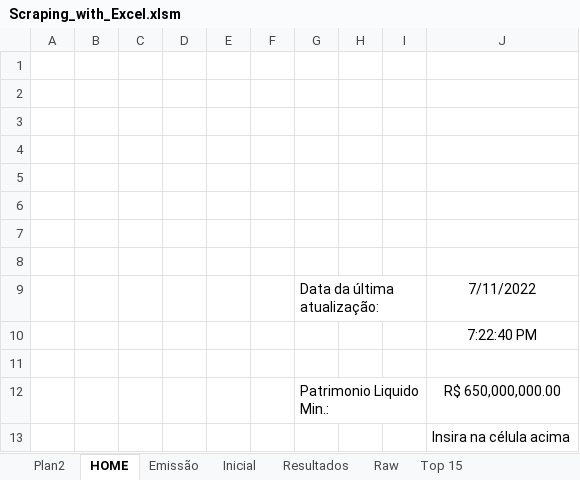
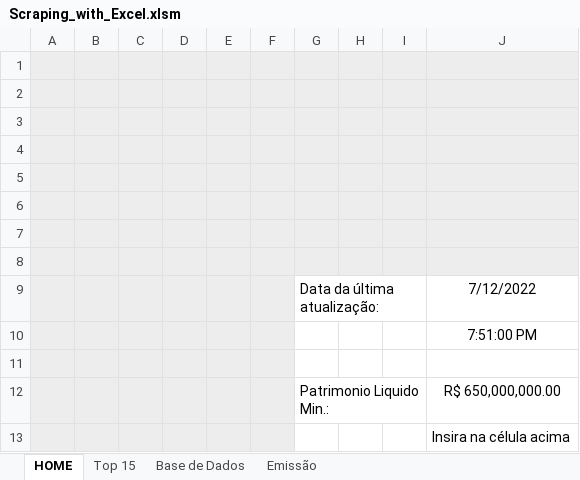
Before and after one commit to GustavoBarbaro/Fundos-Imobiliarios_Scraping, an Excel workbook: Excel_Scraping/Scraping_with_Excel.xlsm, sheet HOME, drawn as a sheet; values as stored, in another font and other column widths than the file's, no borders; charts and pictures not drawn; the diff names each change by its address in the sheet, - before the commit and + after, or states it on an @@ line.

Commit message:
Guia de Emissão finalizada! - Interface Finalizada !

```diff
--- a/Excel_Scraping/Scraping_with_Excel.xlsm (sheet HOME)
+++ b/Excel_Scraping/Scraping_with_Excel.xlsm (sheet HOME)
-sheet tab: Plan2
@@ sheet tab hidden: Inicial @@
@@ sheet tab hidden: Resultados @@
@@ sheet tab hidden: Raw @@
@@ sheet tab order changed: HOME | Top 15 | Base de Dados | Emissão @@
-A1:J8 fill: none
+A1:J8 fill: #EDEDED
-A9:F13 fill: none
+A9:F13 fill: #EDEDED
-J9: 7/11/2022
+J9: 7/12/2022
-J10: 7:22:40 PM
+J10: 7:51:00 PM
```
Also changed, not shown: sheet Base de Dados, sheet Top 15, sheet Emissão, charts or pictures.
